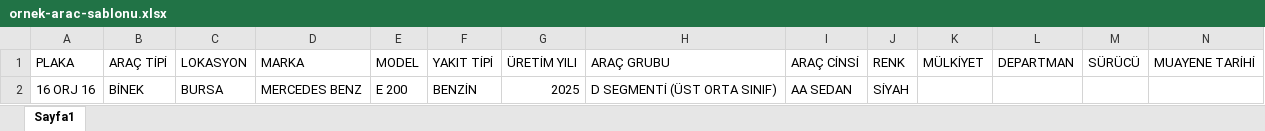
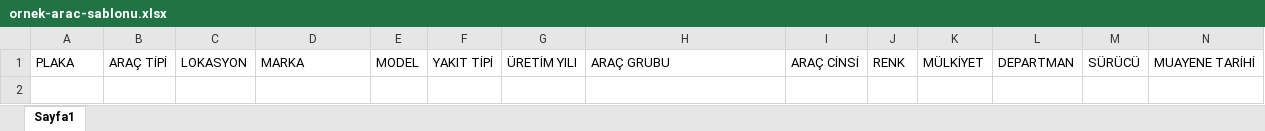
Before and after one commit to Anar-Mamedov/Vehicle-Fleet-Management-Application-ATS-PRO, an Excel workbook: public/file/ornek-arac-sablonu.xlsx, sheet Sayfa1, drawn as a sheet; only a part is shown; values as stored, in another font and other column widths than the file's, no borders; table styles not drawn; rows hold the shown columns only; the diff names each change by its address in the sheet, - before the commit and + after, or states it on an @@ line.

```diff
--- a/public/file/ornek-arac-sablonu.xlsx (sheet Sayfa1)
+++ b/public/file/ornek-arac-sablonu.xlsx (sheet Sayfa1)
-row 2: 16 ORJ 16 | BİNEK | BURSA | MERCEDES BENZ | E 200 | BENZİN | 2025 | D SEGMENTİ (ÜST ORTA SINIF) | AA SEDAN | SİYAH
```
Also changed, not shown: public/file/ornek-ceza-sablonu.xlsx, public/file/ornek-kaza-sablonu.xlsx, 8 other files.
